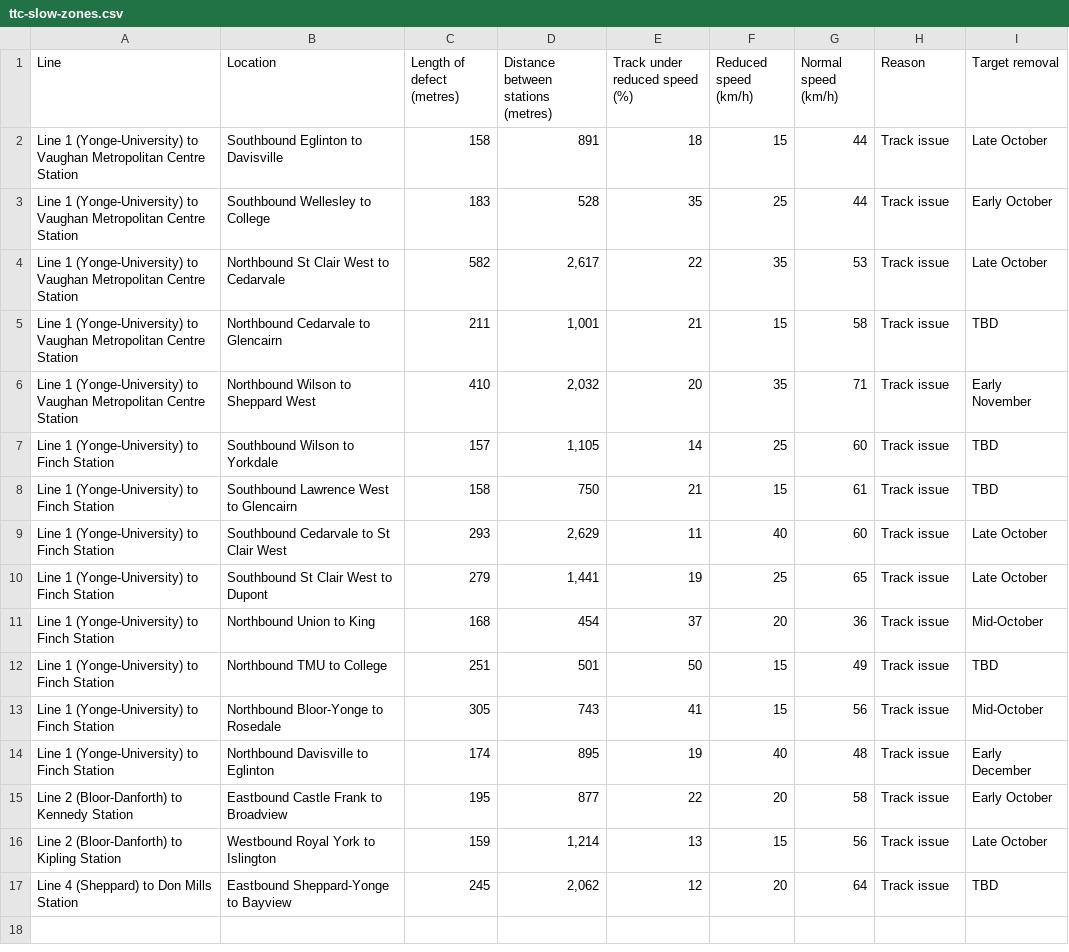
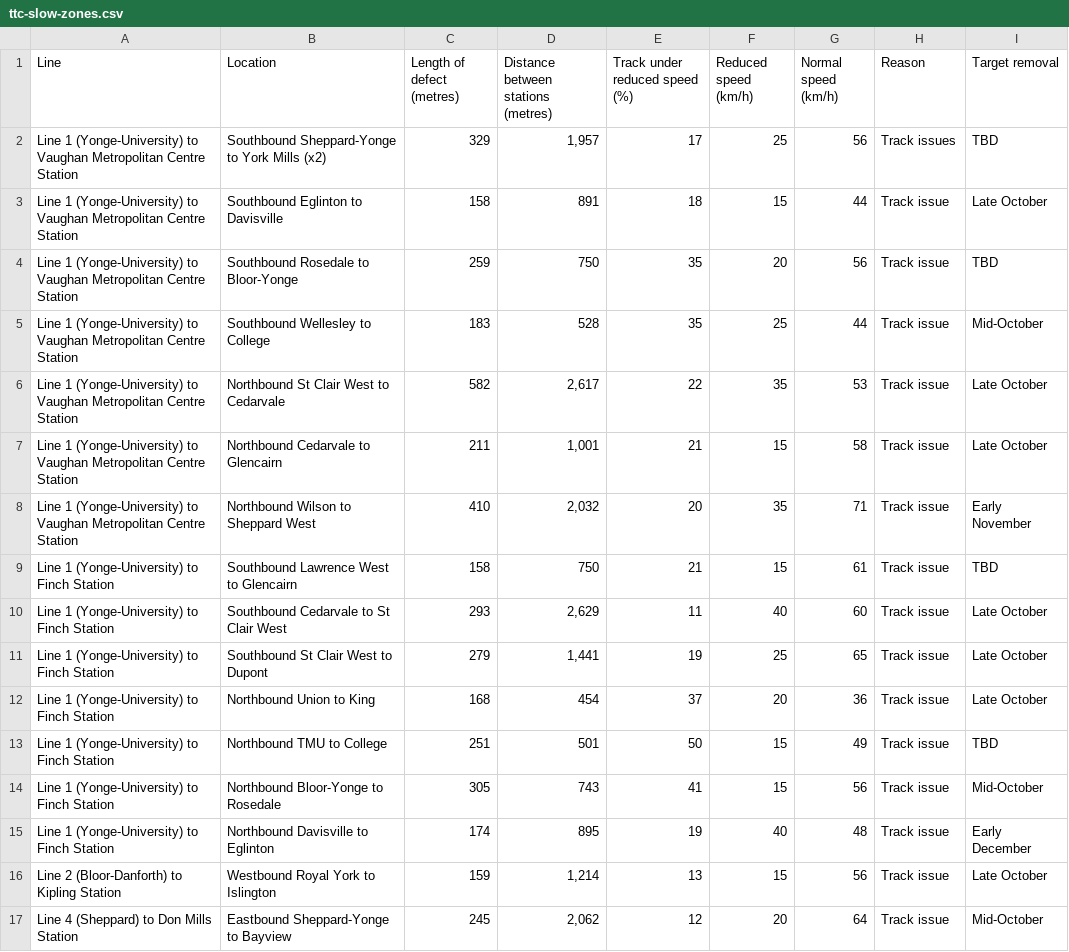
Before and after one commit to thomassth/to-bus-stations, a CSV file: data/ttc/slow-zone/ttc-slow-zones.csv, drawn as a sheet.

```diff
--- a/data/ttc/slow-zone/ttc-slow-zones.csv
+++ b/data/ttc/slow-zone/ttc-slow-zones.csv
@@ -1,8 +1,9 @@
 Line,Location,Length of defect (metres),Distance between stations (metres),Track under reduced speed (%),Reduced speed (km/h),Normal speed (km/h),Reason,Target removal
+Line 1 (Yonge-University) to Vaughan Metropolitan Centre Station,Southbound Sheppard-Yonge to York Mills (x2),329,"1,957",17,25,56,Track issues,TBD
 Line 1 (Yonge-University) to Vaughan Metropolitan Centre Station,Southbound Eglinton to Davisville,158,891,18,15,44,Track issue,Late October
-Line 1 (Yonge-University) to Vaughan Metropolitan Centre Station,Southbound Wellesley to College,183,528,35,25,44,Track issue,Early October
+Line 1 (Yonge-University) to Vaughan Metropolitan Centre Station,Southbound Rosedale to Bloor-Yonge,259,750,35,20,56,Track issue,TBD
+Line 1 (Yonge-University) to Vaughan Metropolitan Centre Station,Southbound Wellesley to College,183,528,35,25,44,Track issue,Mid-October
 Line 1 (Yonge-University) to Vaughan Metropolitan Centre Station,Northbound St Clair West to Cedarvale,582,"2,617",22,35,53,Track issue,Late October
-Line 1 (Yonge-University) to Vaughan Metropolitan Centre Station,Northbound Cedarvale to Glencairn,211,"1,001",21,15,58,Track issue,TBD
+Line 1 (Yonge-University) to Vaughan Metropolitan Centre Station,Northbound Cedarvale to Glencairn,211,"1,001",21,15,58,Track issue,Late October
 Line 1 (Yonge-University) to Vaughan Metropolitan Centre Station,Northbound Wilson to Sheppard West,410,"2,032",20,35,71,Track issue,Early November
-Line 1 (Yonge-University) to Finch Station,Southbound Wilson to Yorkdale,157,"1,105",14,25,60,Track issue,TBD
 Line 1 (Yonge-University) to Finch Station,Southbound Lawrence West to Glencairn,158,750,21,15,61,Track issue,TBD
@@ -10,3 +11,3 @@ Line 1 (Yonge-University) to Finch Station,Southbound Cedarvale to St Clair West
 Line 1 (Yonge-University) to Finch Station,Southbound St Clair West to Dupont,279,"1,441",19,25,65,Track issue,Late October
-Line 1 (Yonge-University) to Finch Station,Northbound Union to King,168,454,37,20,36,Track issue,Mid-October
+Line 1 (Yonge-University) to Finch Station,Northbound Union to King,168,454,37,20,36,Track issue,Late October
 Line 1 (Yonge-University) to Finch Station,Northbound TMU to College,251,501,50,15,49,Track issue,TBD
@@ -14,4 +15,3 @@ Line 1 (Yonge-University) to Finch Station,Northbound Bloor-Yonge to Rosedale,30
 Line 1 (Yonge-University) to Finch Station,Northbound Davisville to Eglinton,174,895,19,40,48,Track issue,Early December
-Line 2 (Bloor-Danforth) to Kennedy Station,Eastbound Castle Frank to Broadview,195,877,22,20,58,Track issue,Early October
 Line 2 (Bloor-Danforth) to Kipling Station,Westbound Royal York to Islington,159,"1,214",13,15,56,Track issue,Late October
-Line 4 (Sheppard) to Don Mills Station,Eastbound Sheppard-Yonge to Bayview,245,"2,062",12,20,64,Track issue,TBD
+Line 4 (Sheppard) to Don Mills Station,Eastbound Sheppard-Yonge to Bayview,245,"2,062",12,20,64,Track issue,Mid-October
```
Also changed, not shown: 1 other file.
